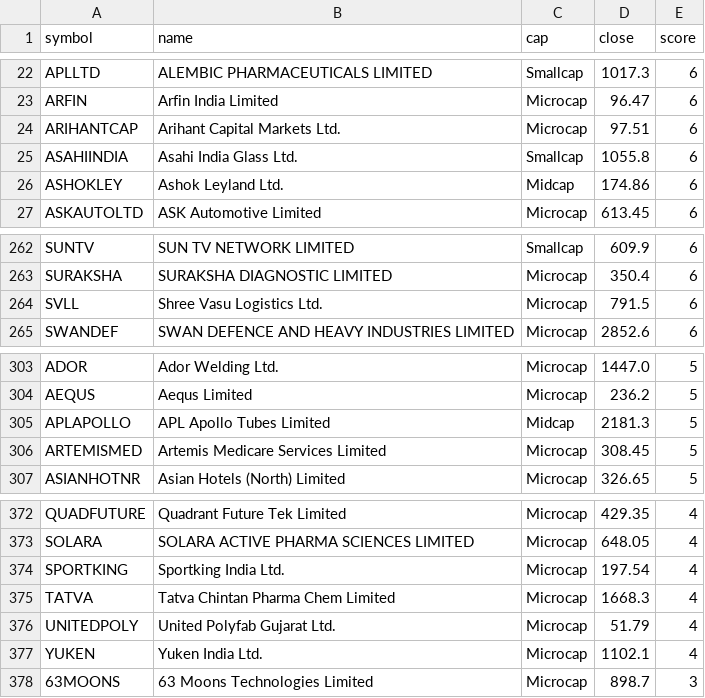
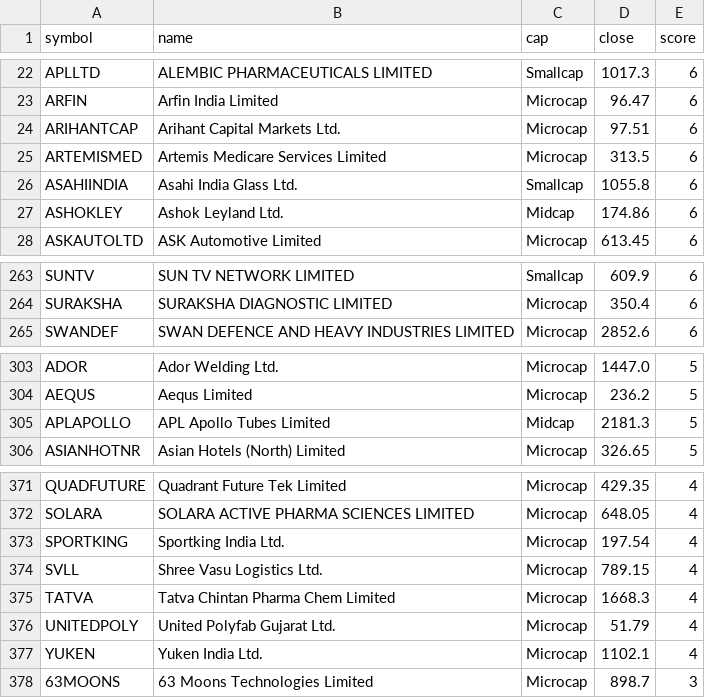
Before and after one commit to ekaivawealth/stocks, a CSV file: qualified_today.csv, drawn as a sheet; only a part is shown, gaps mark what is left out.

```diff
--- a/qualified_today.csv
+++ b/qualified_today.csv
@@ -24,2 +24,3 @@ ARFIN,Arfin India Limited,Microcap,96.47,6
 ARIHANTCAP,Arihant Capital Markets Ltd.,Microcap,97.51,6
+ARTEMISMED,Artemis Medicare Services Limited,Microcap,313.5,6
 ASAHIINDIA,Asahi India Glass Ltd.,Smallcap,1055.8,6
@@ -263,3 +264,2 @@ SUNTV,SUN TV NETWORK LIMITED,Smallcap,609.9,6
 SURAKSHA,SURAKSHA DIAGNOSTIC LIMITED,Microcap,350.4,6
-SVLL,Shree Vasu Logistics Ltd.,Microcap,791.5,6
 SWANDEF,SWAN DEFENCE AND HEAVY INDUSTRIES LIMITED,Microcap,2852.6,6
@@ -305,3 +305,2 @@ AEQUS,Aequs Limited,Microcap,236.2,5
 APLAPOLLO,APL Apollo Tubes Limited,Midcap,2181.3,5
-ARTEMISMED,Artemis Medicare Services Limited,Microcap,308.45,5
 ASIANHOTNR,Asian Hotels (North) Limited,Microcap,326.65,5
@@ -374,2 +373,3 @@ SOLARA,SOLARA ACTIVE PHARMA SCIENCES LIMITED,Microcap,648.05,4
 SPORTKING,Sportking India Ltd.,Microcap,197.54,4
+SVLL,Shree Vasu Logistics Ltd.,Microcap,789.15,4
 TATVA,Tatva Chintan Pharma Chem Limited,Microcap,1668.3,4
```
Also changed, not shown: 3 other files.
